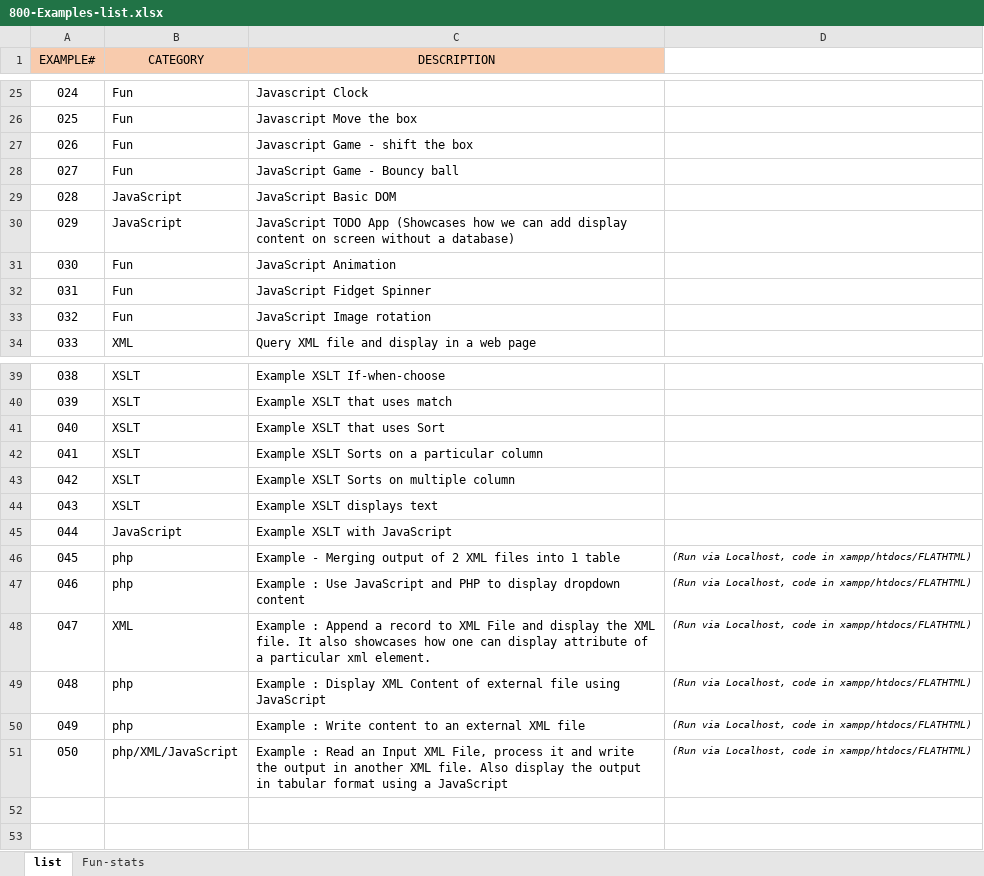
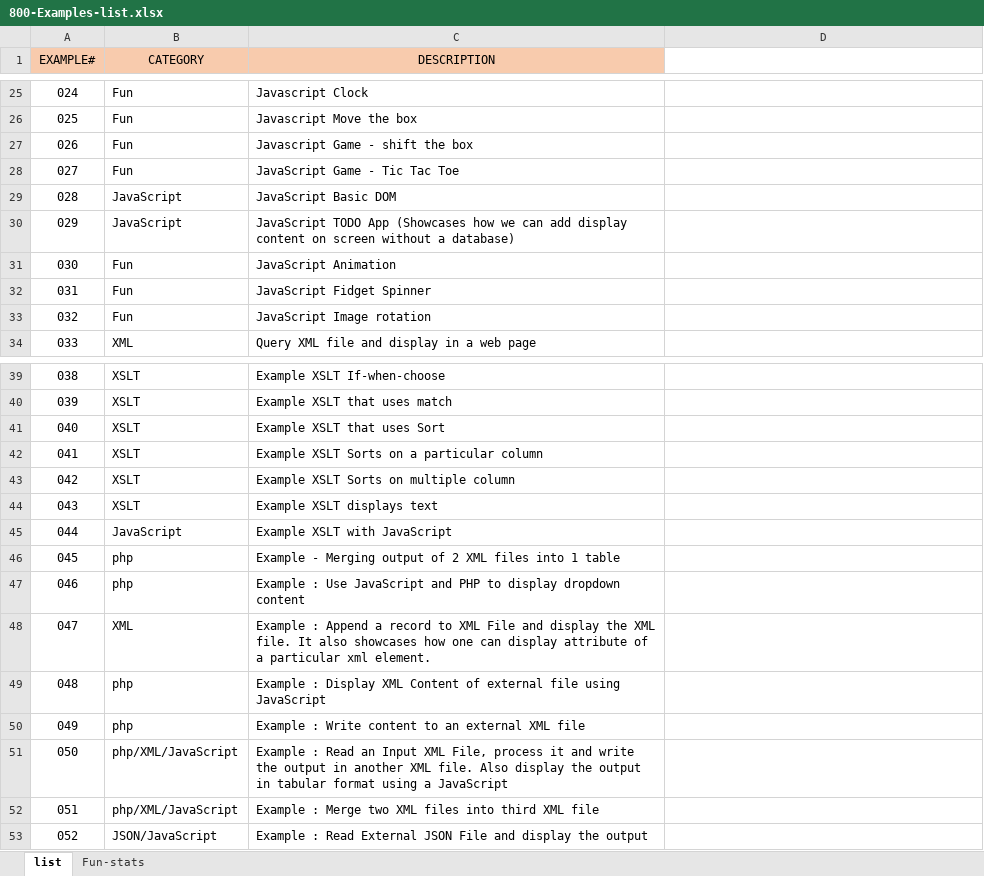
Before and after one commit to flathtml/800Examples, an Excel workbook: 800-Examples-list.xlsx, sheet list, drawn as a sheet; only a part is shown, gaps mark what is left out; values as stored, in another font and other column widths than the file's, no borders; the diff names each change by its address in the sheet, - before the commit and + after, or states it on an @@ line.

Commit message:
Add files via upload

```diff
--- a/800-Examples-list.xlsx (sheet list)
+++ b/800-Examples-list.xlsx (sheet list)
-C28 (DESCRIPTION): JavaScript Game - Bouncy ball
+C28 (DESCRIPTION): JavaScript Game - Tic Tac Toe
-D46:D51: (Run via Localhost, code in xampp/htdocs/FLATHTML)
+D46:D51: (empty)
+row 52: 051 | php/XML/JavaScript | Example : Merge two XML files into third XML file
+row 53: 052 | JSON/JavaScript | Example : Read External JSON File and display the output
```
